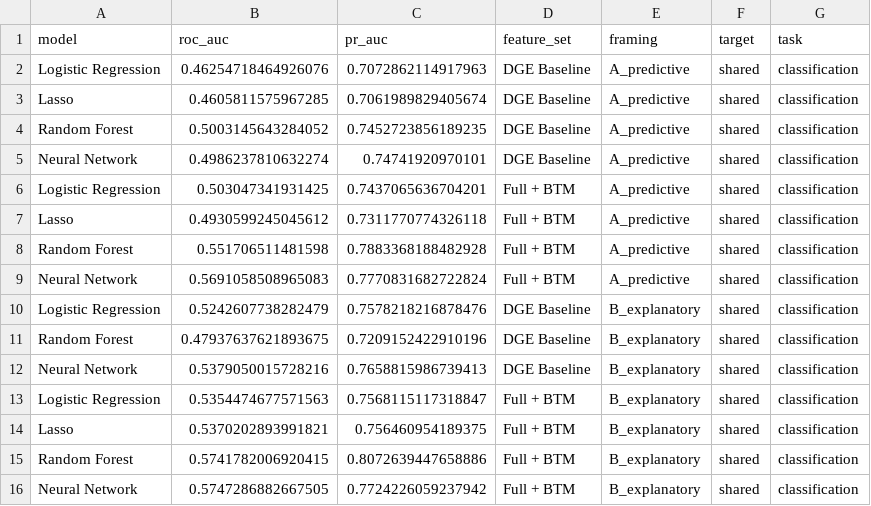
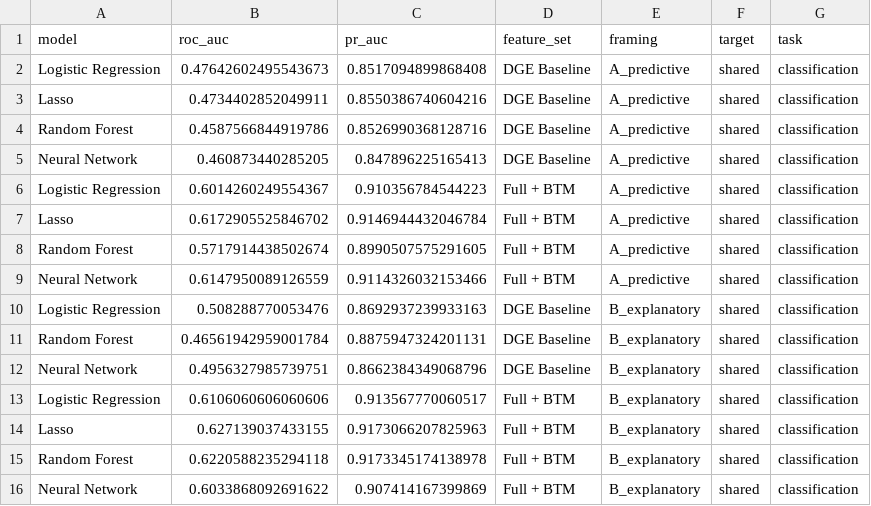
Before and after one commit to wapsyed/mousetohuman_multilayer, a CSV file: Modelling/Tables/shared_loco.csv, drawn as a sheet.

```diff
--- a/Modelling/Tables/shared_loco.csv
+++ b/Modelling/Tables/shared_loco.csv
@@ -1,16 +1,16 @@
 model,roc_auc,pr_auc,feature_set,framing,target,task
-Logistic Regression,0.46254718464926076,0.7072862114917963,DGE Baseline,A_predictive,shared,classification
-Lasso,0.4605811575967285,0.7061989829405674,DGE Baseline,A_predictive,shared,classification
-Random Forest,0.5003145643284052,0.7452723856189235,DGE Baseline,A_predictive,shared,classification
-Neural Network,0.4986237810632274,0.74741920970101,DGE Baseline,A_predictive,shared,classification
-Logistic Regression,0.503047341931425,0.7437065636704201,Full + BTM,A_predictive,shared,classification
-Lasso,0.4930599245045612,0.7311770774326118,Full + BTM,A_predictive,shared,classification
-Random Forest,0.551706511481598,0.7883368188482928,Full + BTM,A_predictive,shared,classification
-Neural Network,0.5691058508965083,0.7770831682722824,Full + BTM,A_predictive,shared,classification
-Logistic Regression,0.5242607738282479,0.7578218216878476,DGE Baseline,B_explanatory,shared,classification
-Random Forest,0.47937637621893675,0.7209152422910196,DGE Baseline,B_explanatory,shared,classification
-Neural Network,0.5379050015728216,0.7658815986739413,DGE Baseline,B_explanatory,shared,classification
-Logistic Regression,0.5354474677571563,0.7568115117318847,Full + BTM,B_explanatory,shared,classification
-Lasso,0.5370202893991821,0.756460954189375,Full + BTM,B_explanatory,shared,classification
-Random Forest,0.5741782006920415,0.8072639447658886,Full + BTM,B_explanatory,shared,classification
-Neural Network,0.5747286882667505,0.7724226059237942,Full + BTM,B_explanatory,shared,classification
+Logistic Regression,0.47642602495543673,0.8517094899868408,DGE Baseline,A_predictive,shared,classification
+Lasso,0.4734402852049911,0.8550386740604216,DGE Baseline,A_predictive,shared,classification
+Random Forest,0.4587566844919786,0.8526990368128716,DGE Baseline,A_predictive,shared,classification
+Neural Network,0.460873440285205,0.847896225165413,DGE Baseline,A_predictive,shared,classification
+Logistic Regression,0.6014260249554367,0.910356784544223,Full + BTM,A_predictive,shared,classification
+Lasso,0.6172905525846702,0.9146944432046784,Full + BTM,A_predictive,shared,classification
+Random Forest,0.5717914438502674,0.8990507575291605,Full + BTM,A_predictive,shared,classification
+Neural Network,0.6147950089126559,0.9114326032153466,Full + BTM,A_predictive,shared,classification
+Logistic Regression,0.508288770053476,0.8692937239933163,DGE Baseline,B_explanatory,shared,classification
+Random Forest,0.46561942959001784,0.8875947324201131,DGE Baseline,B_explanatory,shared,classification
+Neural Network,0.4956327985739751,0.8662384349068796,DGE Baseline,B_explanatory,shared,classification
+Logistic Regression,0.6106060606060606,0.913567770060517,Full + BTM,B_explanatory,shared,classification
+Lasso,0.627139037433155,0.9173066207825963,Full + BTM,B_explanatory,shared,classification
+Random Forest,0.6220588235294118,0.9173345174138978,Full + BTM,B_explanatory,shared,classification
+Neural Network,0.6033868092691622,0.907414167399869,Full + BTM,B_explanatory,shared,classification
```
Also changed, not shown: Modelling/Tables/priority_relevant_convergent_top20.csv, 16 other files.
